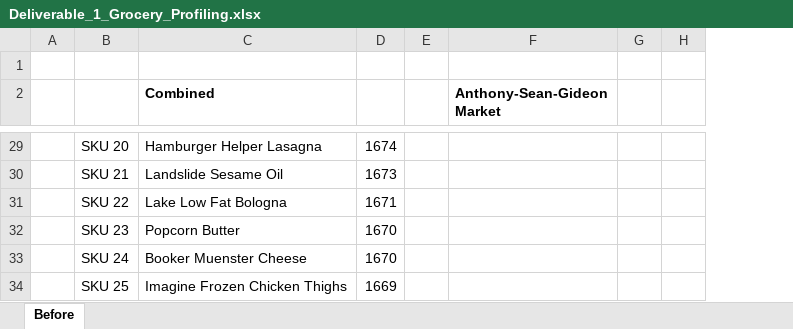
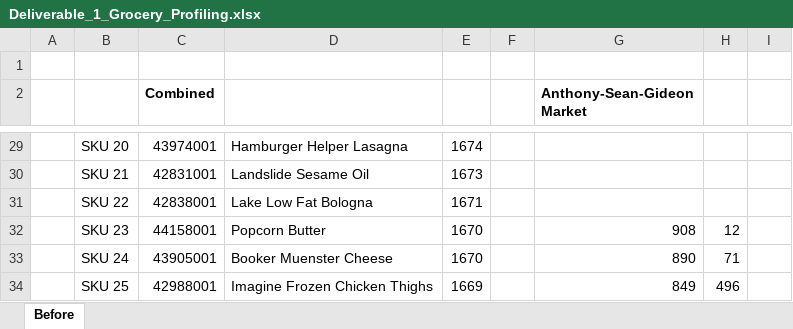
Before and after one commit to Anthony-Ung-931/DW_Grocery_DataMart_RegionC, an Excel workbook: Deliverables/Incomplete/Deliverable_1_Grocery_Profiling.xlsx, sheet Before, drawn as a sheet; only a part is shown, gaps mark what is left out; values as stored, in another font and other column widths than the file's, no borders; removed rows and columns are numbered as before the commit, all else as after; the diff covers the shown part only; the diff names each change by its address in the sheet, - before the commit and + after, or states it on an @@ line.

```diff
--- a/Deliverables/Incomplete/Deliverable_1_Grocery_Profiling.xlsx (sheet Before)
+++ b/Deliverables/Incomplete/Deliverable_1_Grocery_Profiling.xlsx (sheet Before)
+column C (Combined), rows 29-34: 43974001 | 42831001 | 42838001 | 44158001 | 43905001 | 42988001
-column G, empty
+column H, rows 32-34: 12 | 71 | 496
-D2: Combined
+D2: (empty)
-G32 (Anthony-Sean-Gideon Market): (empty)
+G32 (Anthony-Sean-Gideon Market): 908
-G33 (Anthony-Sean-Gideon Market): (empty)
+G33 (Anthony-Sean-Gideon Market): 890
-G34 (Anthony-Sean-Gideon Market): (empty)
+G34 (Anthony-Sean-Gideon Market): 849
```
Also changed, not shown: 20 edited cells elsewhere in this sheet.
